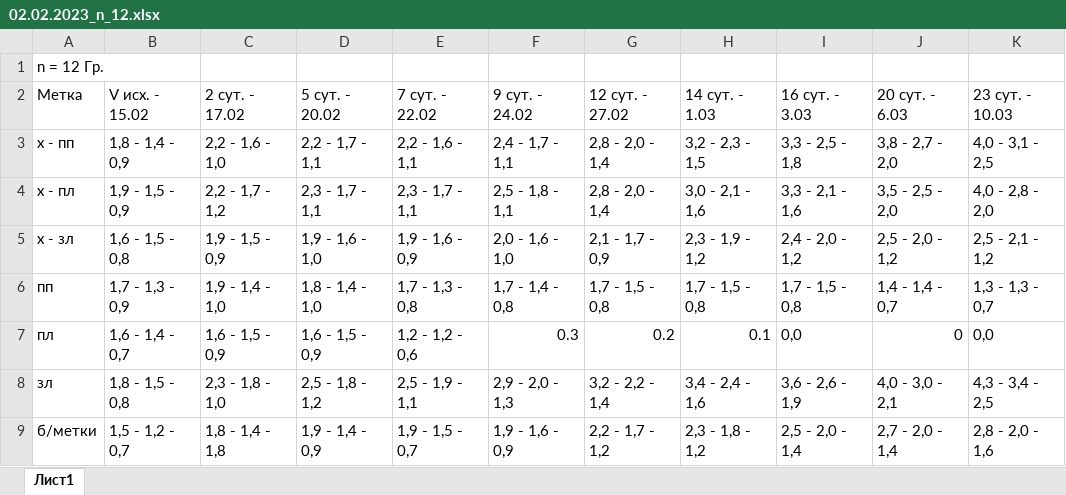
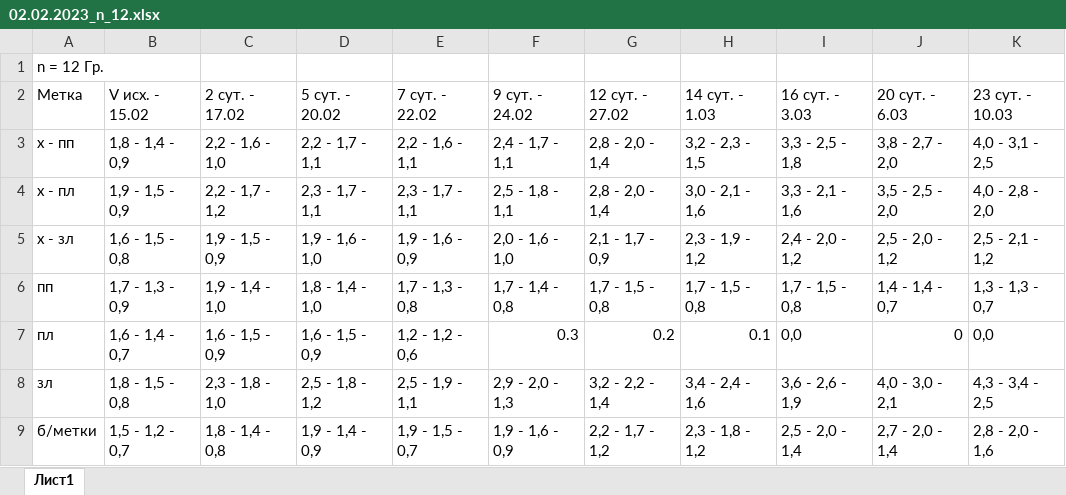
Before and after one commit to cobaltCorsair/neuro_stats, an Excel workbook: work_with_prepared_data/datas/control/02.02.2023_n_12.xlsx, sheet Лист1, drawn as a sheet; values as stored, in another font and other column widths than the file's, no borders; the diff names each change by its address in the sheet, - before the commit and + after, or states it on an @@ line.

```diff
--- a/work_with_prepared_data/datas/control/02.02.2023_n_12.xlsx (sheet Лист1)
+++ b/work_with_prepared_data/datas/control/02.02.2023_n_12.xlsx (sheet Лист1)
-C9: 1,8 - 1,4 - 1,8
+C9: 1,8 - 1,4 - 0,8
```
Also changed, not shown: work_with_prepared_data/datas/control/16.03.2023_n_22.xlsx, 1 other file.
